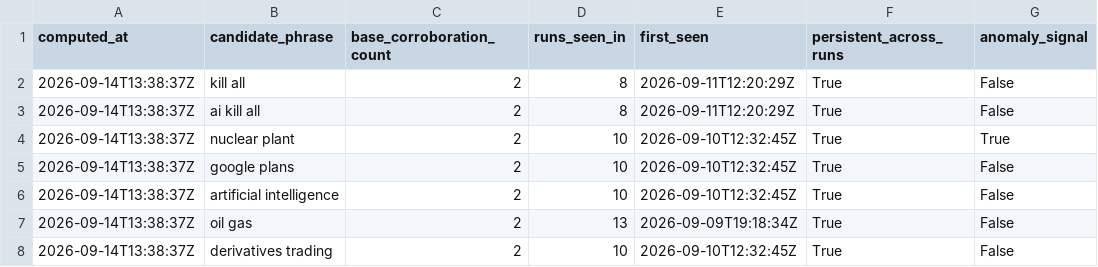
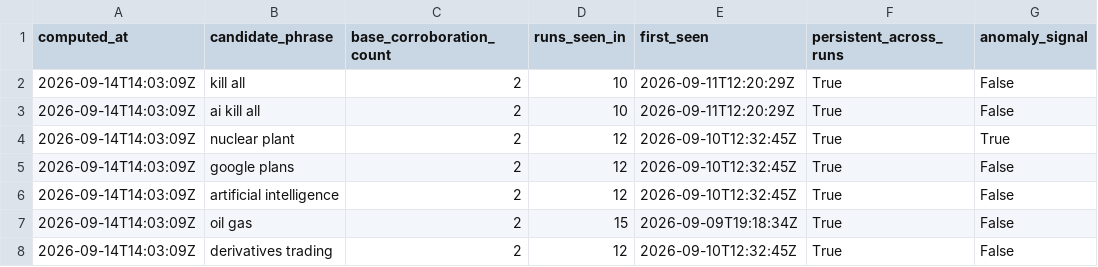
Before and after one commit to Malia-Skk/lndc-intelligence-radar, a CSV file: data/derived/sector_corroboration_log.csv, drawn as a sheet; only a part is shown; the diff covers the shown part only; the diff names each change by its address in the sheet, - before the commit and + after, or states it on an @@ line.

```diff
--- a/data/derived/sector_corroboration_log.csv
+++ b/data/derived/sector_corroboration_log.csv
-A2:A8 (computed_at): 2026-09-14T13:38:37Z
+A2:A8 (computed_at): 2026-09-14T14:03:09Z
-D2:D3 (runs_seen_in): 8
+D2:D3 (runs_seen_in): 10
-D4:D6 (runs_seen_in): 10
+D4:D6 (runs_seen_in): 12
-D7 (runs_seen_in): 13
+D7 (runs_seen_in): 15
-D8 (runs_seen_in): 10
+D8 (runs_seen_in): 12
```
Also changed, not shown: 6 added rows, 6 removed rows and 55 edited cells elsewhere in this file.
